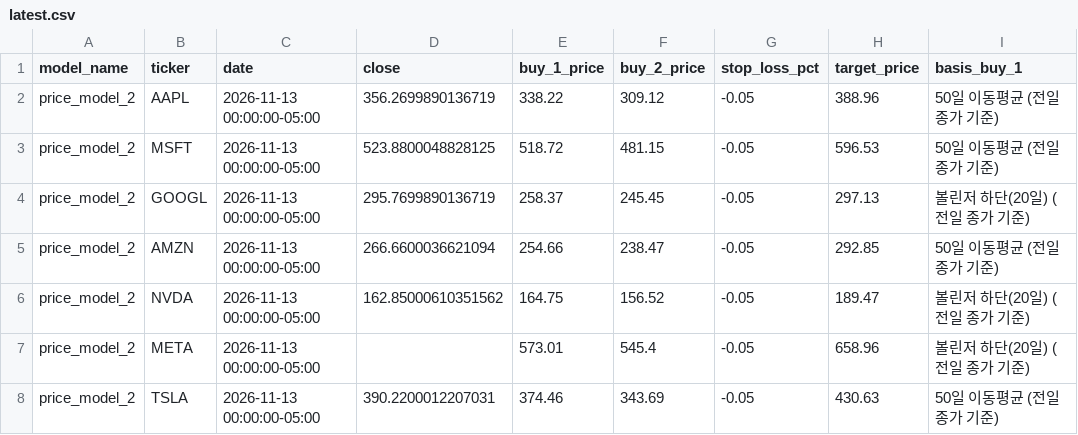
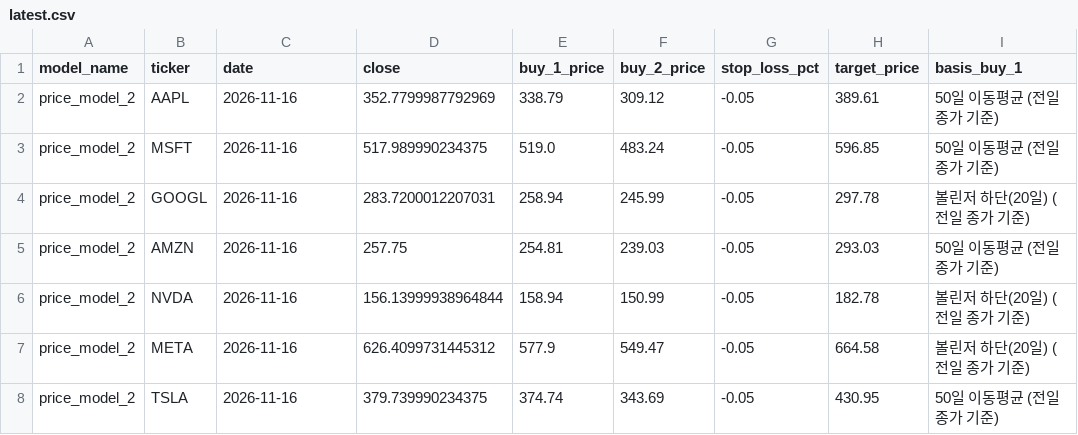
Before and after one commit to Hyunwoo-Ml/trading-strategy-lab, a CSV file: data/sw1/price_criteria/price_model_2/latest.csv, drawn as a sheet; only a part is shown; the diff names each change by its address in the sheet, - before the commit and + after, or states it on an @@ line.

```diff
--- a/data/sw1/price_criteria/price_model_2/latest.csv
+++ b/data/sw1/price_criteria/price_model_2/latest.csv
-C2:C8 (date): 2026-11-13 00:00:00-05:00
+C2:C8 (date): 2026-11-16
-D2 (close): 356.2699890136719
+D2 (close): 352.7799987792969
-E2 (buy_1_price): 338.22
+E2 (buy_1_price): 338.79
-H2 (target_price): 388.96
+H2 (target_price): 389.61
-D3 (close): 523.8800048828125
+D3 (close): 517.989990234375
-E3 (buy_1_price): 518.72
+E3 (buy_1_price): 519.0
-F3 (buy_2_price): 481.15
+F3 (buy_2_price): 483.24
-H3 (target_price): 596.53
+H3 (target_price): 596.85
-D4 (close): 295.7699890136719
+D4 (close): 283.7200012207031
-E4 (buy_1_price): 258.37
+E4 (buy_1_price): 258.94
-F4 (buy_2_price): 245.45
+F4 (buy_2_price): 245.99
-H4 (target_price): 297.13
+H4 (target_price): 297.78
-D5 (close): 266.6600036621094
+D5 (close): 257.75
-E5 (buy_1_price): 254.66
+E5 (buy_1_price): 254.81
-F5 (buy_2_price): 238.47
+F5 (buy_2_price): 239.03
-H5 (target_price): 292.85
+H5 (target_price): 293.03
-D6 (close): 162.85000610351562
+D6 (close): 156.13999938964844
-E6 (buy_1_price): 164.75
+E6 (buy_1_price): 158.94
-F6 (buy_2_price): 156.52
+F6 (buy_2_price): 150.99
-H6 (target_price): 189.47
+H6 (target_price): 182.78
-D7 (close): (empty)
+D7 (close): 626.4099731445312
-E7 (buy_1_price): 573.01
+E7 (buy_1_price): 577.9
-F7 (buy_2_price): 545.4
+F7 (buy_2_price): 549.47
-H7 (target_price): 658.96
+H7 (target_price): 664.58
-D8 (close): 390.2200012207031
+D8 (close): 379.739990234375
-E8 (buy_1_price): 374.46
+E8 (buy_1_price): 374.74
-H8 (target_price): 430.63
+H8 (target_price): 430.95
```
Also changed, not shown: data/indicators/META.csv, data/signals/history.csv, 20 other files.
